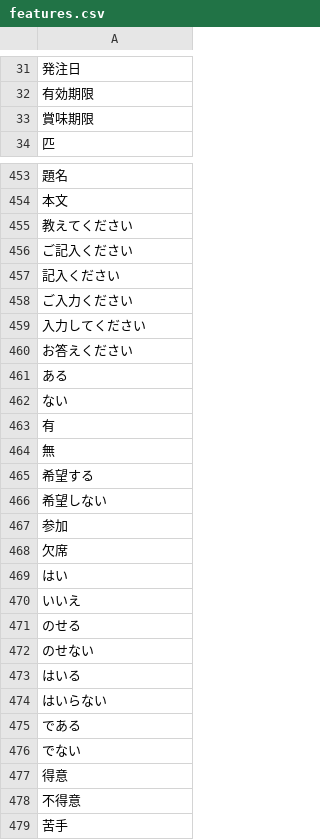
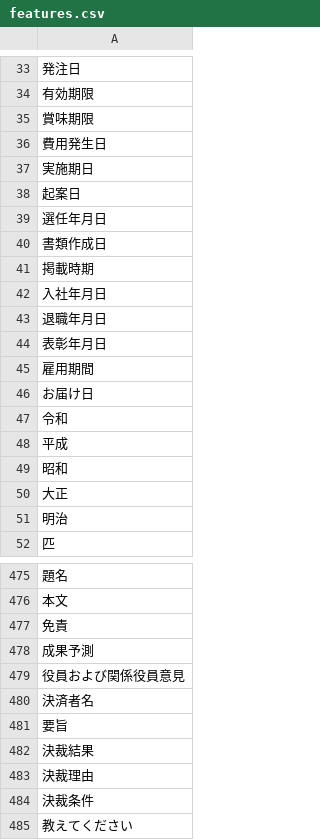
Before and after one commit to YKhm20020/opencv-and-tesseract, a CSV file: bert/data/features.csv, drawn as a sheet; only a part is shown, gaps mark what is left out; the shorter side is filled out with more unchanged rows; the diff covers the shown part only; the diff names each change by its address in the sheet, - before the commit and + after, or states it on an @@ line.

```diff
--- a/bert/data/features.csv
+++ b/bert/data/features.csv
+row 36: 費用発生日
+row 37: 実施期日
+row 38: 起案日
+row 39: 選任年月日
+row 40: 書類作成日
+row 41: 掲載時期
+row 42: 入社年月日
+row 43: 退職年月日
+row 44: 表彰年月日
+row 45: 雇用期間
+row 46: お届け日
+row 47: 令和
+row 48: 平成
+row 49: 昭和
+row 50: 大正
+row 51: 明治
+row 477: 免責
+row 478: 成果予測
+row 479: 役員および関係役員意見
+row 480: 決済者名
+row 481: 要旨
+row 482: 決裁結果
+row 483: 決裁理由
+row 484: 決裁条件
```
Also changed, not shown: 76 added rows, 2 moved rows and 4 edited cells elsewhere in this file, bert/data/labels.csv, train_data.csv, 5 other files.
